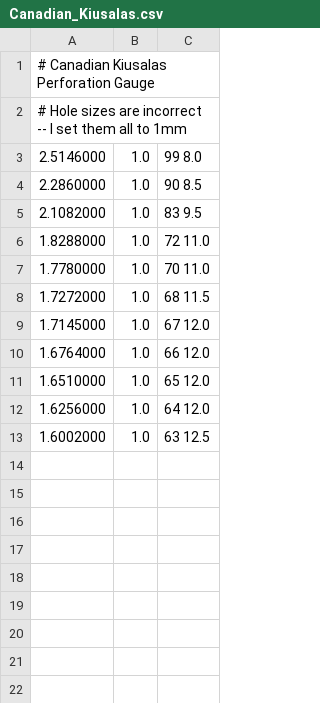
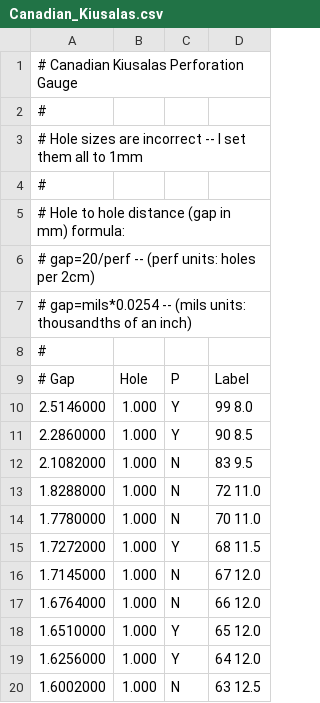
Before and after one commit to richmit/imagej, a CSV file: PhilaJ-and-RPI_Tools/SpecializedGauges/Canadian_Kiusalas.csv, drawn as a sheet; removed rows and columns are numbered as before the commit, all else as after; the diff names each change by its address in the sheet, - before the commit and + after, or states it on an @@ line.

Commit message:
Inital move to file based spec gauges

```diff
--- a/PhilaJ-and-RPI_Tools/SpecializedGauges/Canadian_Kiusalas.csv
+++ b/PhilaJ-and-RPI_Tools/SpecializedGauges/Canadian_Kiusalas.csv
-column B, rows 3-13: all 1.0
+column B, rows 10-20: all 1.000
+column C, rows 10-20: Y | Y | N | N | N | Y | N | N | Y | Y | N
+row 2: #
+row 4: #
+row 5: # Hole to hole distance (gap in mm) formula:
+row 6: # gap=20/perf -- (perf units: holes per 2cm)
+row 7: # gap=mils*0.0254 -- (mils units: thousandths of an inch)
+row 8: #
+row 9: # Gap | Hole | P | Label
```
Also changed, not shown: PhilaJ-and-RPI_Tools/SpecializedGauges/Traditional_Kiusalas.csv, 9 other files.
